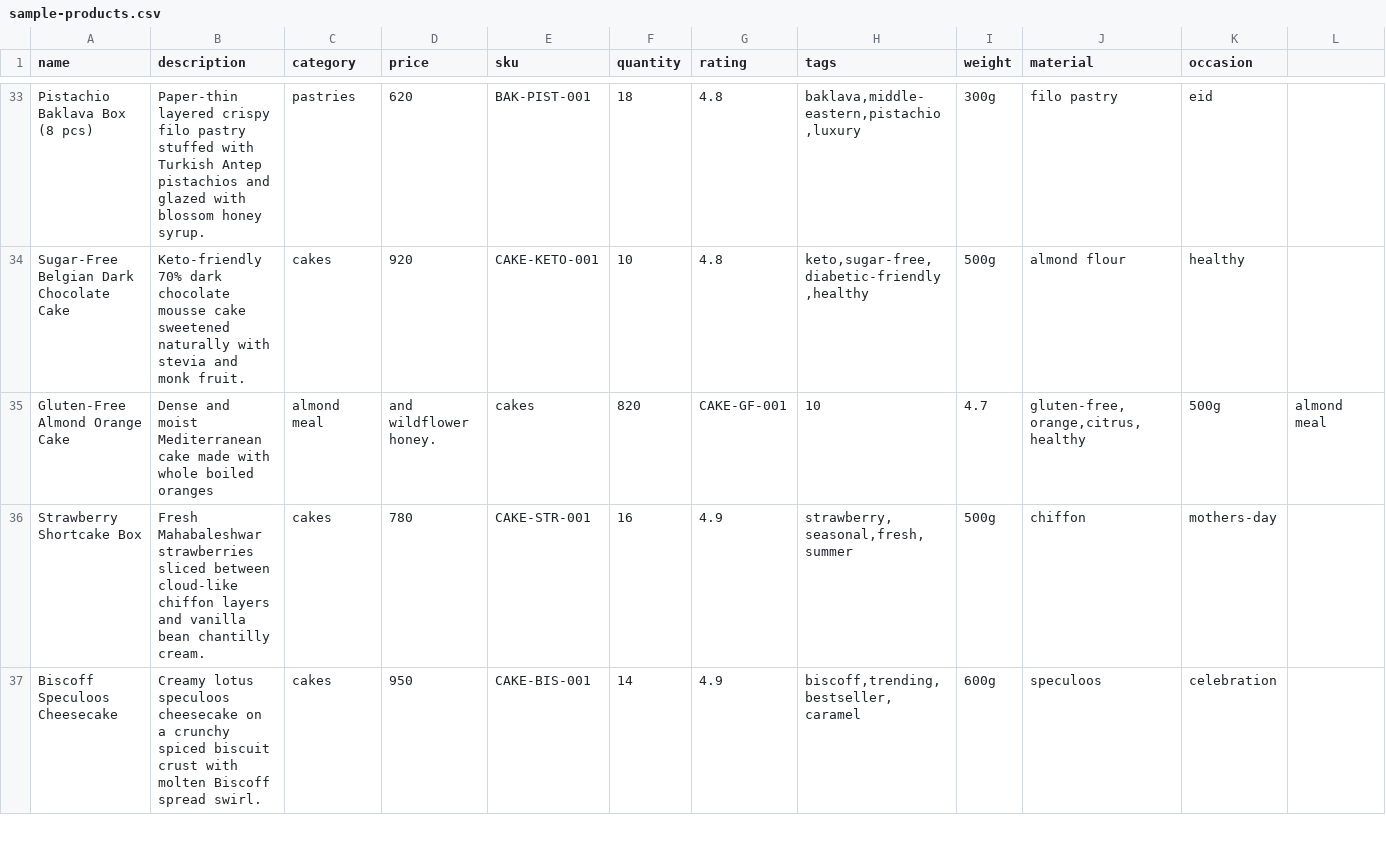
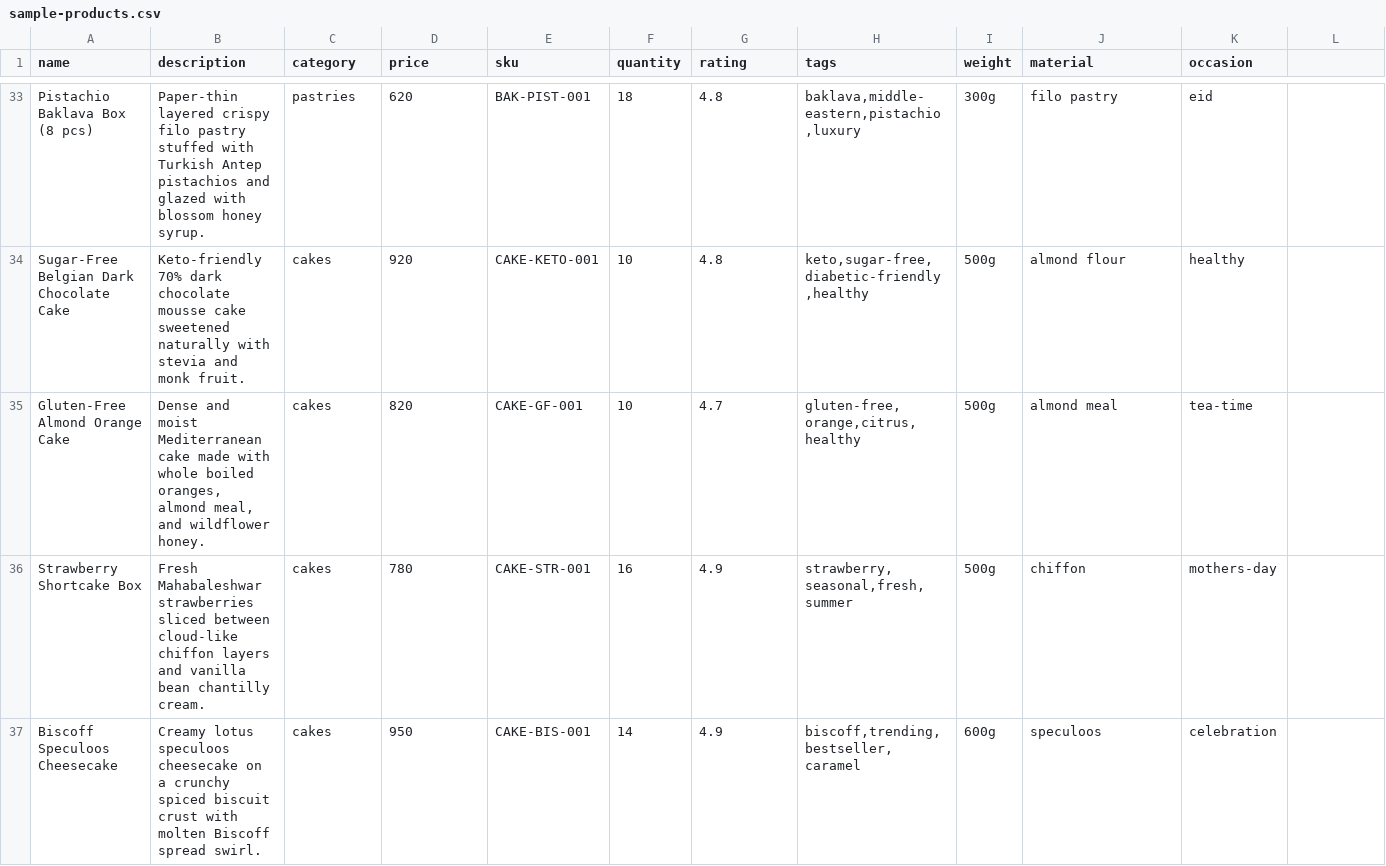
Before and after one commit to mrerror313coder/SellBot, a CSV file: data/sample-products.csv, drawn as a sheet; only a part is shown, gaps mark what is left out; the diff covers the shown part only; the diff names each change by its address in the sheet, - before the commit and + after, or states it on an @@ line.

```diff
--- a/data/sample-products.csv
+++ b/data/sample-products.csv
-B35 (description): …whole boiled oranges
+B35 (description): …whole boiled oranges, almond meal, and wildflower honey.
-C35 (category): almond meal
+C35 (category): cakes
-D35 (price): and wildflower honey.
+D35 (price): 820
-E35 (sku): cakes
+E35 (sku): CAKE-GF-001
-F35 (quantity): 820
+F35 (quantity): 10
-G35 (rating): CAKE-GF-001
+G35 (rating): 4.7
-H35 (tags): 10
+H35 (tags): gluten-free,orange,citrus,healthy
-I35 (weight): 4.7
+I35 (weight): 500g
-J35 (material): gluten-free,orange,citrus,healthy
+J35 (material): almond meal
-K35 (occasion): 500g
+K35 (occasion): tea-time
-L35: almond meal
+L35: (empty)
```
Also changed, not shown: 101 edited cells elsewhere in this file, 4 other files.
